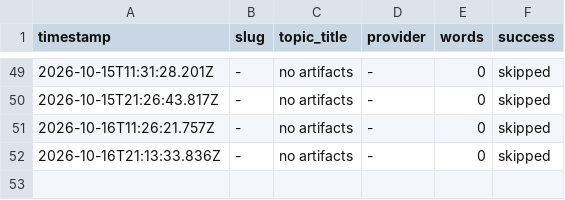
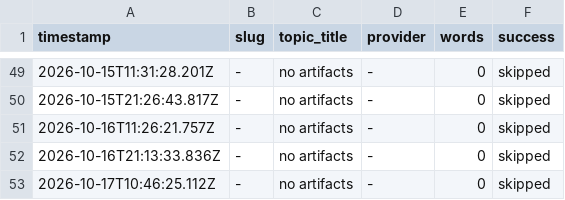
Before and after one commit to haxno2004-wq/aitoollab-autopilot, a CSV file: state/labstore/log.csv, drawn as a sheet; only a part is shown, gaps mark what is left out.

```diff
--- a/state/labstore/log.csv
+++ b/state/labstore/log.csv
@@ -52 +52,2 @@ timestamp,slug,topic_title,provider,words,success
 2026-10-16T21:13:33.836Z,-,no artifacts,-,0,skipped
+2026-10-17T10:46:25.112Z,-,no artifacts,-,0,skipped
```
Also changed, not shown: 1 other file.
